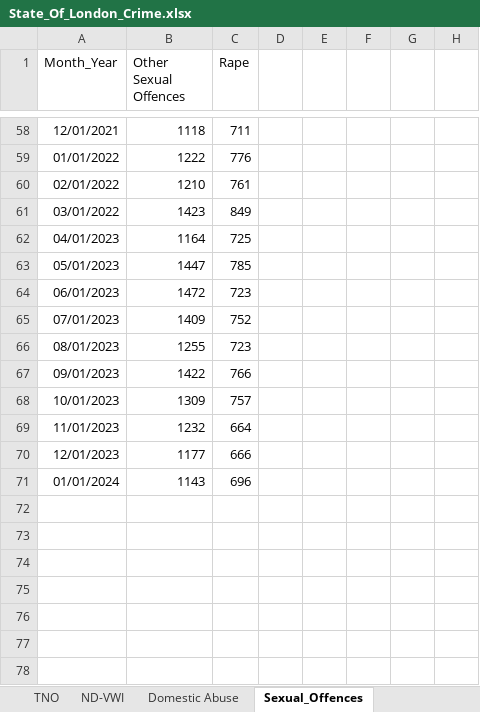
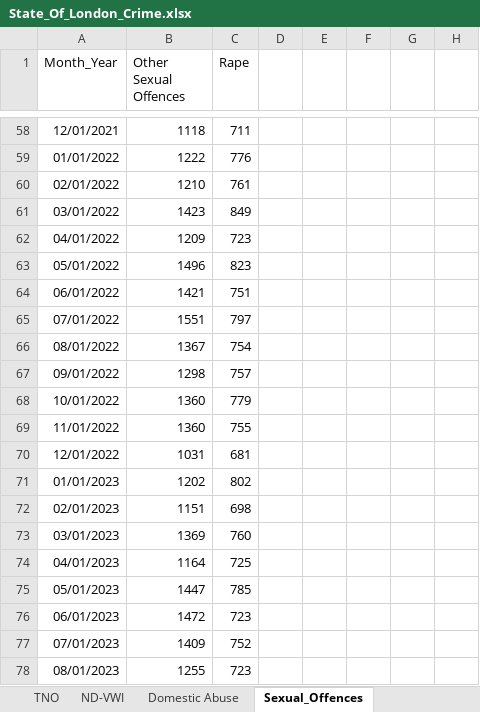
Before and after one commit to Micheal-Slade/sol-targets, an Excel workbook: State_Of_London_Crime.xlsx, sheet Sexual_Offences, drawn as a sheet; only a part is shown, gaps mark what is left out; the shorter side is filled out with more unchanged rows; values as stored, in another font and other column widths than the file's, no borders; the diff names each change by its address in the sheet, - before the commit and + after, or states it on an @@ line.

```diff
--- a/State_Of_London_Crime.xlsx (sheet Sexual_Offences)
+++ b/State_Of_London_Crime.xlsx (sheet Sexual_Offences)
+row 62: 04/01/2022 | 1209 | 723
+row 63: 05/01/2022 | 1496 | 823
+row 64: 06/01/2022 | 1421 | 751
+row 65: 07/01/2022 | 1551 | 797
+row 66: 08/01/2022 | 1367 | 754
+row 67: 09/01/2022 | 1298 | 757
+row 68: 10/01/2022 | 1360 | 779
+row 69: 11/01/2022 | 1360 | 755
+row 70: 12/01/2022 | 1031 | 681
+row 71: 01/01/2023 | 1202 | 802
+row 72: 02/01/2023 | 1151 | 698
+row 73: 03/01/2023 | 1369 | 760
```
Also changed, not shown: sheet Burglary_Offences, sheet Homicide, sheet AWL_Knife_U25, sheet ND-VWI, sheet Robbery_Offences, sheet Theft_Person, 4 more sheets.
